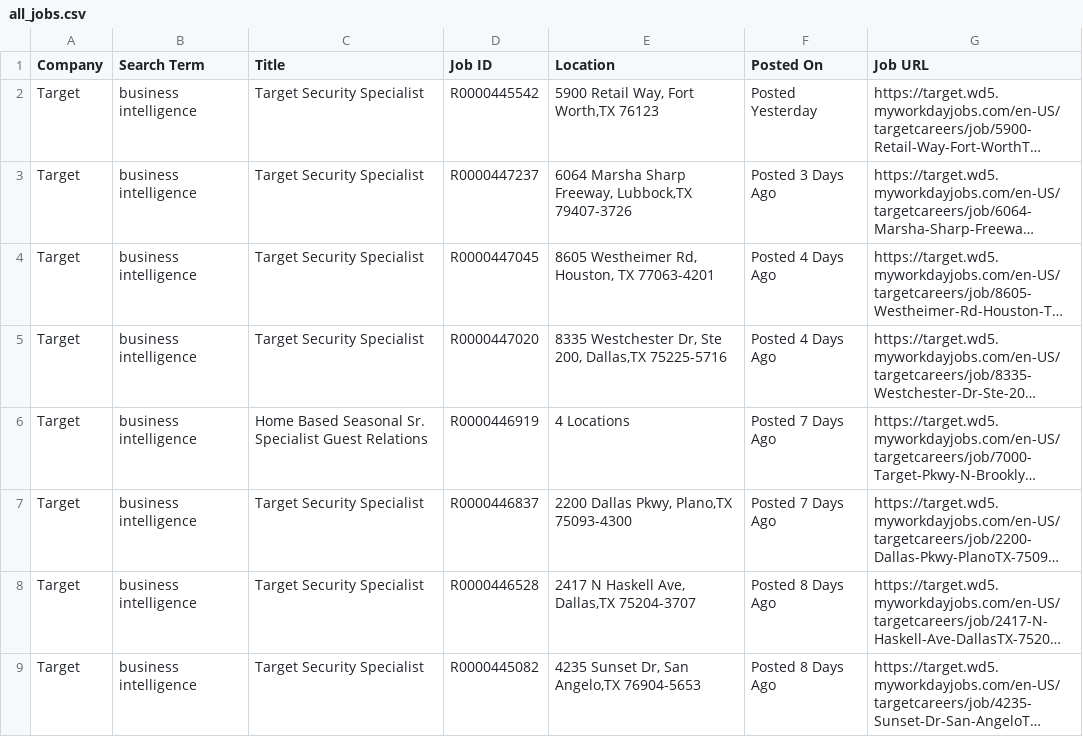
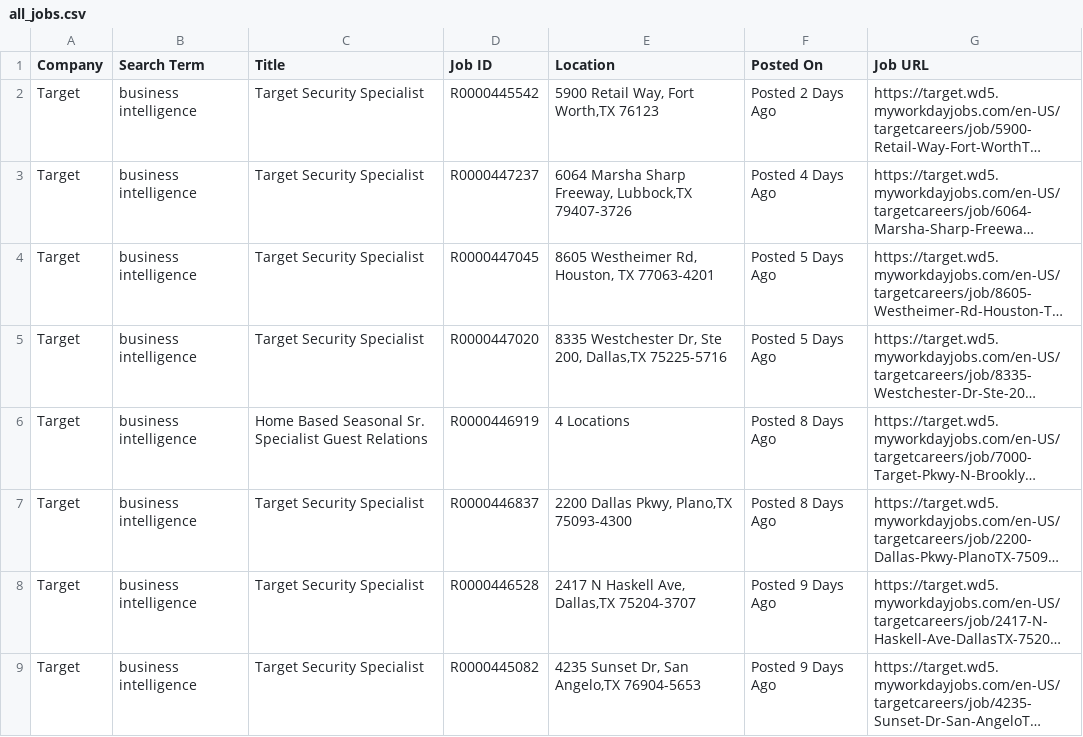
Before and after one commit to melbydick/BUSA521-Capstone, a CSV file: all_jobs.csv, drawn as a sheet; only a part is shown; long unchanged cells end in …; the diff covers the shown part only; the diff names each change by its address in the sheet, - before the commit and + after, or states it on an @@ line.

```diff
--- a/all_jobs.csv
+++ b/all_jobs.csv
-F2 (Posted On): Posted Yesterday
+F2 (Posted On): Posted 2 Days Ago
-F3 (Posted On): Posted 3 Days Ago
+F3 (Posted On): Posted 4 Days Ago
-F4:F5 (Posted On): Posted 4 Days Ago
+F4:F5 (Posted On): Posted 5 Days Ago
-F6:F7 (Posted On): Posted 7 Days Ago
+F6:F7 (Posted On): Posted 8 Days Ago
-F8:F9 (Posted On): Posted 8 Days Ago
+F8:F9 (Posted On): Posted 9 Days Ago
```
Also changed, not shown: 1 removed row and 12 edited cells elsewhere in this file.
